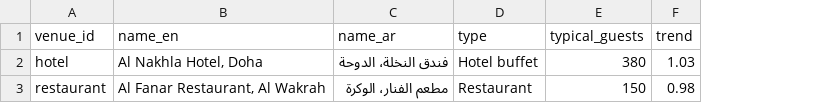
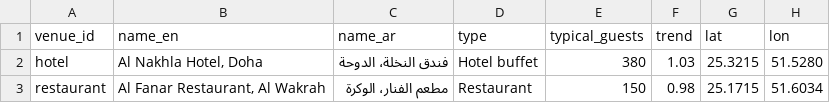
Before and after one commit to baderfouad/zad, a CSV file: data/venues.csv, drawn as a sheet; the diff names each change by its address in the sheet, - before the commit and + after, or states it on an @@ line.

```diff
--- a/data/venues.csv
+++ b/data/venues.csv
+column G (lat), rows 2-3: 25.3215 | 25.1715
+column H (lon), rows 2-3: 51.5280 | 51.6034
```
Also changed, not shown: public/data/venues.csv, 14 other files.
